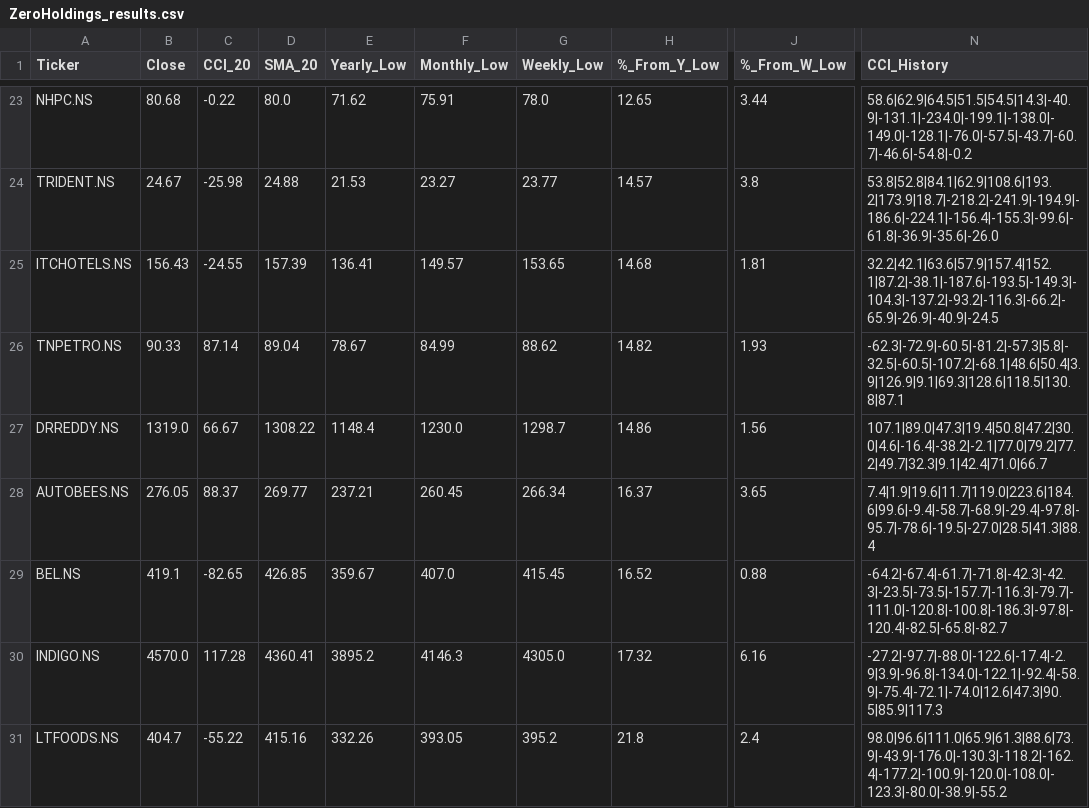
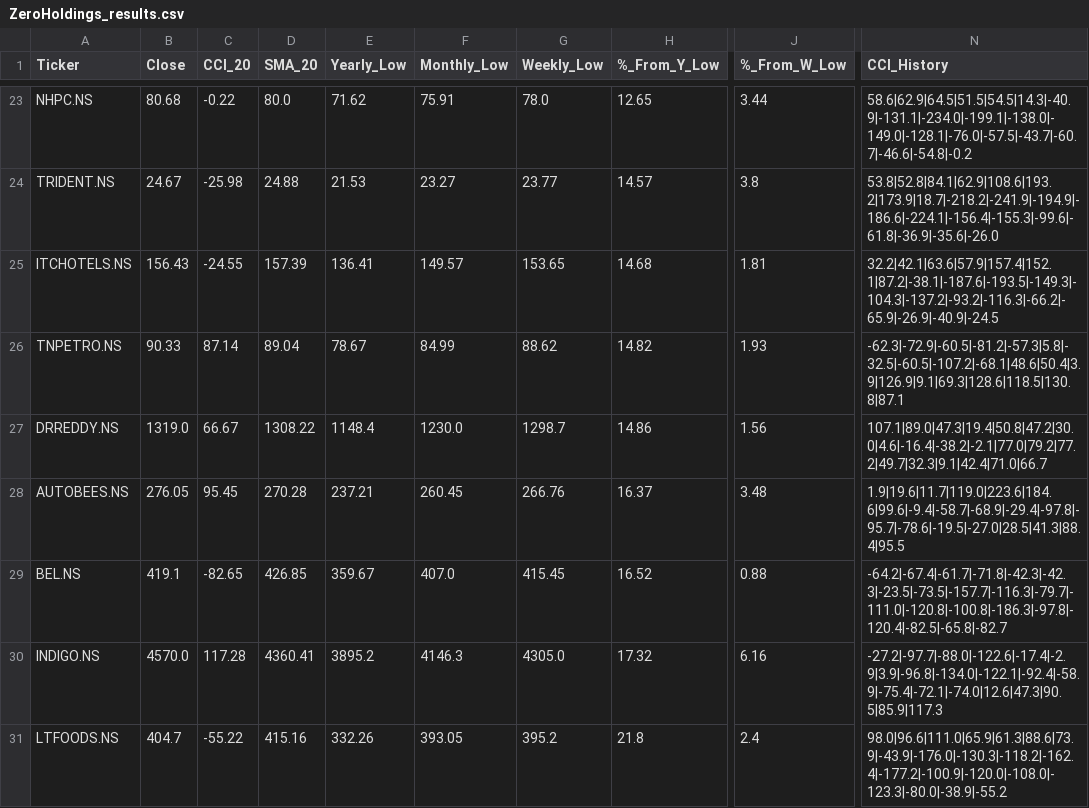
Before and after one commit to jandginvestment/cci20-sma20-strategy, a CSV file: frontend/src/assets/data/ZeroHoldings_results.csv, drawn as a sheet; only a part is shown, gaps mark what is left out; the diff covers the shown part only; the diff names each change by its address in the sheet, - before the commit and + after, or states it on an @@ line.

```diff
--- a/frontend/src/assets/data/ZeroHoldings_results.csv
+++ b/frontend/src/assets/data/ZeroHoldings_results.csv
-C28 (CCI_20): 88.37
+C28 (CCI_20): 95.45
-D28 (SMA_20): 269.77
+D28 (SMA_20): 270.28
-G28 (Weekly_Low): 266.34
+G28 (Weekly_Low): 266.76
-J28 (%_From_W_Low): 3.65
+J28 (%_From_W_Low): 3.48
-N28 (CCI_History): 7.4|1.9|19.6|11.7|119.0|223.6|184.6|99.6|-9.4|-58.7|-68.9|-29.4|-97.8|-95.7|-78.6|-19.5|-27.0|28.5|41.3|88.4
+N28 (CCI_History): 1.9|19.6|11.7|119.0|223.6|184.6|99.6|-9.4|-58.7|-68.9|-29.4|-97.8|-95.7|-78.6|-19.5|-27.0|28.5|41.3|88.4|95.5
```
Also changed, not shown: 11 edited cells elsewhere in this file, 1 other file.
